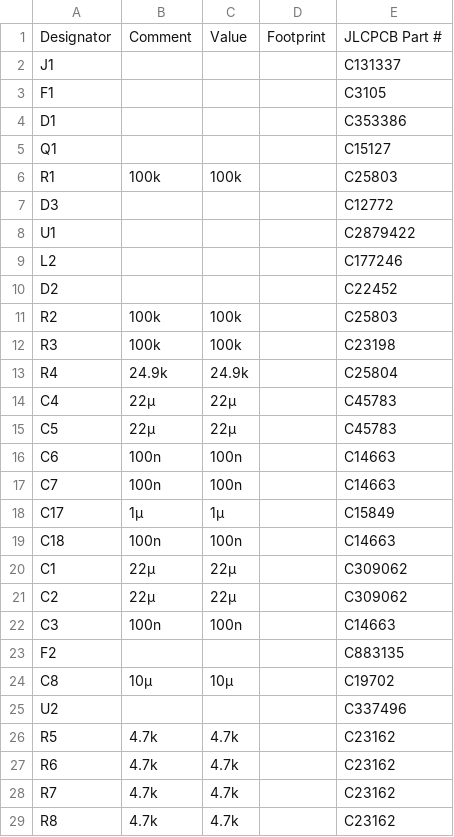
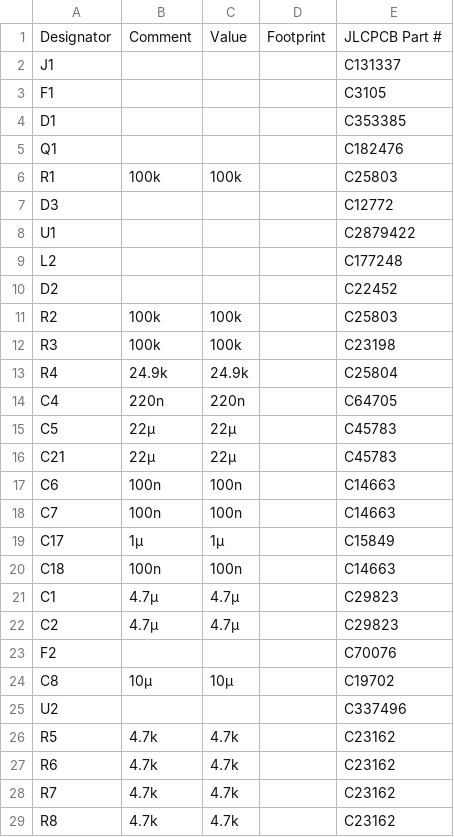
Before and after one commit to ZiadAbdelati/waveshare-boost-gauge, a CSV file: hardware/boost-gauge-backplane/release/bom.csv, drawn as a sheet; only a part is shown; the diff covers the shown part only.

```diff
--- a/hardware/boost-gauge-backplane/release/bom.csv
+++ b/hardware/boost-gauge-backplane/release/bom.csv
@@ -3,4 +3,4 @@ J1,,,,C131337
 F1,,,,C3105
-D1,,,,C353386
-Q1,,,,C15127
+D1,,,,C353385
+Q1,,,,C182476
 R1,100k,100k,,C25803
@@ -8,3 +8,3 @@ D3,,,,C12772
 U1,,,,C2879422
-L2,,,,C177246
+L2,,,,C177248
 D2,,,,C22452
@@ -13,4 +13,5 @@ R3,100k,100k,,C23198
 R4,24.9k,24.9k,,C25804
-C4,22µ,22µ,,C45783
+C4,220n,220n,,C64705
 C5,22µ,22µ,,C45783
+C21,22µ,22µ,,C45783
 C6,100n,100n,,C14663
@@ -19,6 +20,5 @@ C17,1µ,1µ,,C15849
 C18,100n,100n,,C14663
-C1,22µ,22µ,,C309062
-C2,22µ,22µ,,C309062
-C3,100n,100n,,C14663
-F2,,,,C883135
+C1,4.7µ,4.7µ,,C29823
+C2,4.7µ,4.7µ,,C29823
+F2,,,,C70076
 C8,10µ,10µ,,C19702
```
Also changed, not shown: 20 added rows and 4 edited cells elsewhere in this file, hardware/boost-gauge-backplane/release/bom_jlc.csv, hardware/boost-gauge-backplane/release/cpl_jlc.csv, 32 other files.
